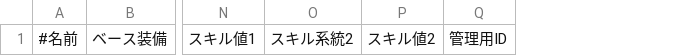
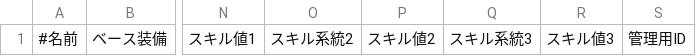
Before and after one commit to EXXXI/RiseSim, a CSV file: src/SimModel/save/augmentation.csv, drawn as a sheet; only a part is shown, gaps mark what is left out; the diff names each change by its address in the sheet, - before the commit and + after, or states it on an @@ line.

```diff
--- a/src/SimModel/save/augmentation.csv
+++ b/src/SimModel/save/augmentation.csv
+column Q, row 1: スキル系統3
+column R, row 1: スキル値3
```
Also changed, not shown: 11 other files.
